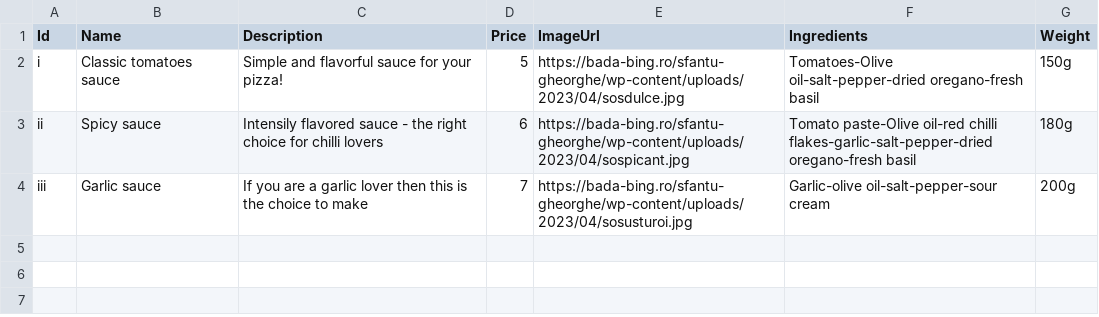
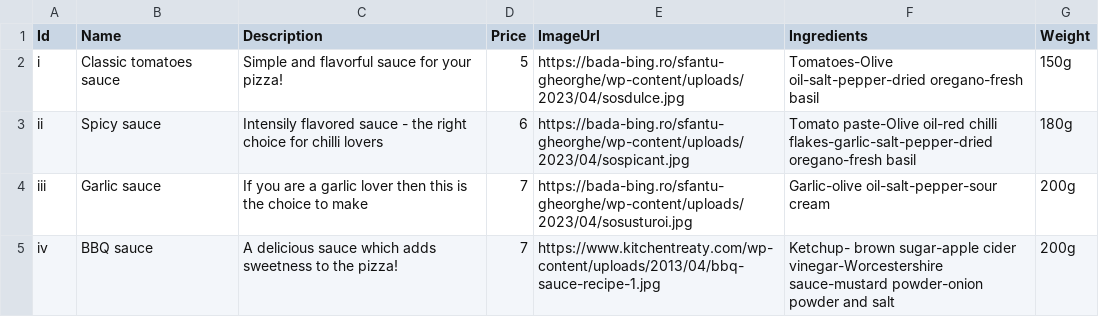
Before and after one commit to alinan20/MyPizza, a CSV file: sauces.csv, drawn as a sheet.

```diff
--- a/sauces.csv
+++ b/sauces.csv
@@ -4 +4,2 @@ ii,Spicy sauce,Intensily flavored sauce - the right choice for chilli lovers,6,h
 iii,Garlic sauce,If you are a garlic lover then this is the choice to make,7,https://bada-bing.ro/sfantu-gheorghe/wp-content/uploads/2023/04/sosusturoi.jpg,Garlic-olive oil-salt-pepper-sour cream,200g
+iv,BBQ sauce,A delicious sauce which adds sweetness to the pizza!,7,https://www.kitchentreaty.com/wp-content/uploads/2013/04/bbq-sauce-recipe-1.jpg,Ketchup- brown sugar-apple cider vinegar-Worcestershire sauce-mustard powder-onion powder and salt,200g
```
Also changed, not shown: drinks.csv, pizzas.csv, 2 other files.
